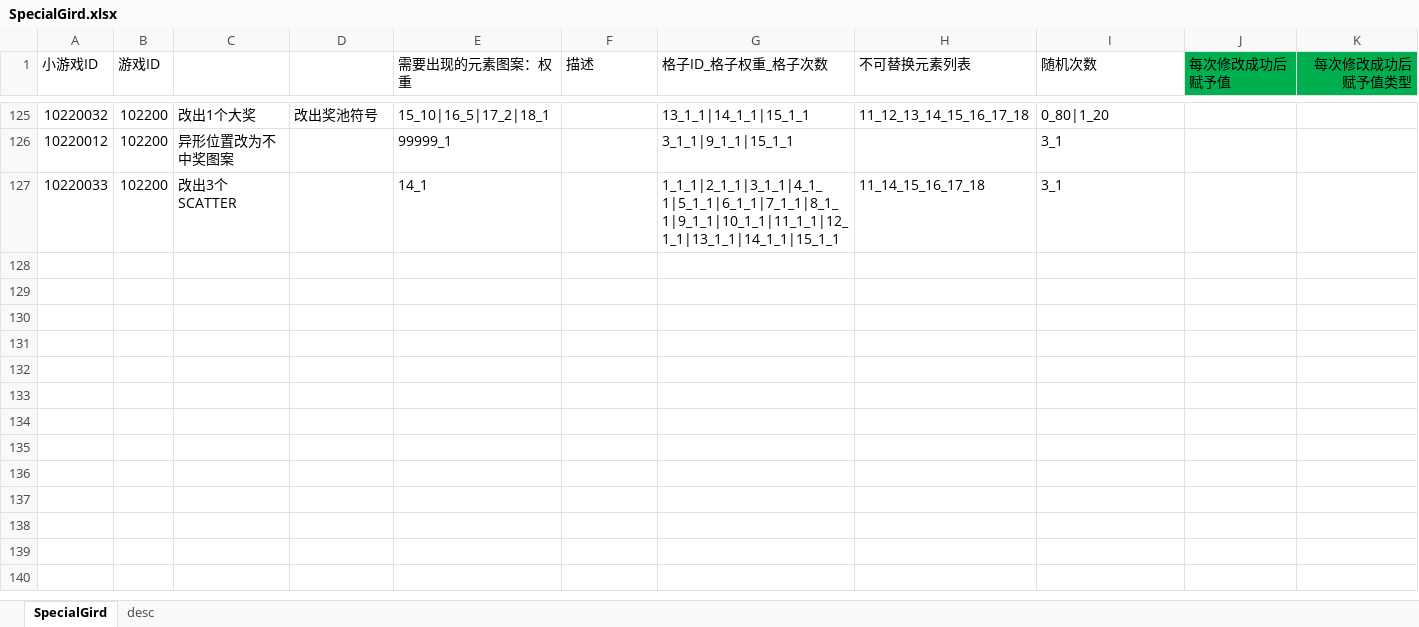
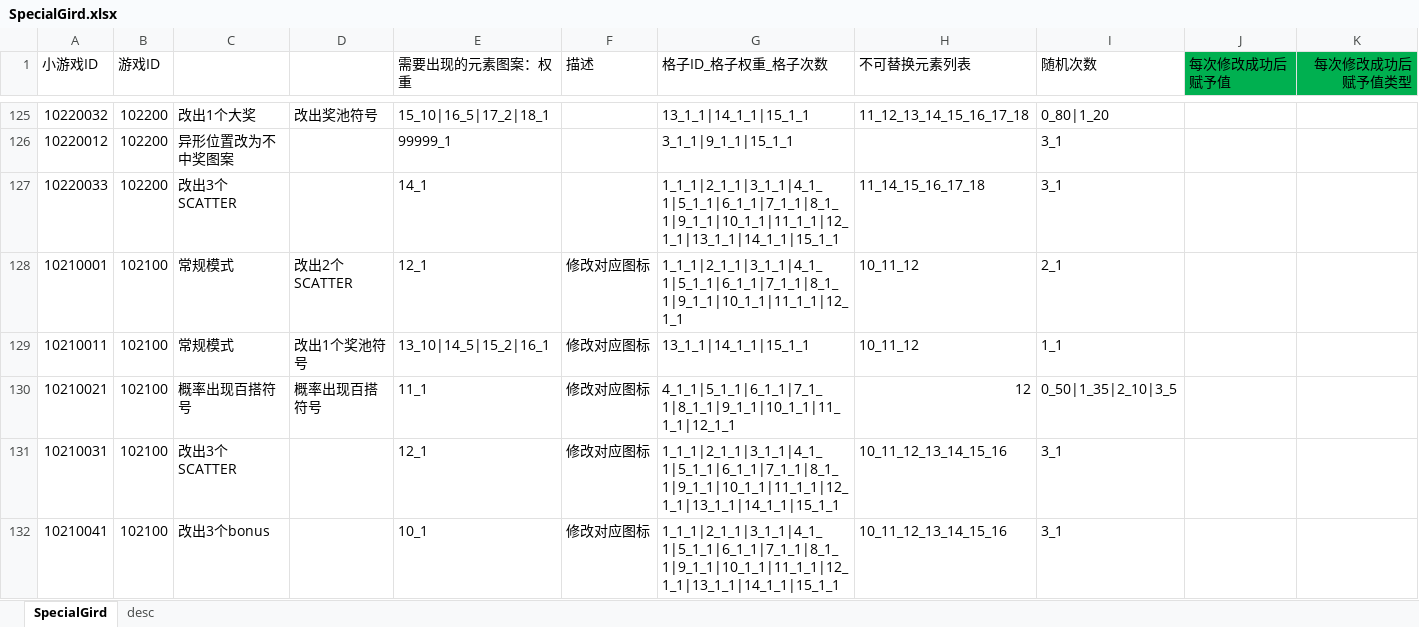
Before and after one commit to yanhailong/jjj_server, an Excel workbook: slots/resources/sample/SpecialGird.xlsx, sheet SpecialGird, drawn as a sheet; only a part is shown, gaps mark what is left out; values as stored, in another font and other column widths than the file's, no borders; the diff names each change by its address in the sheet, - before the commit and + after, or states it on an @@ line.

```diff
--- a/slots/resources/sample/SpecialGird.xlsx (sheet SpecialGird)
+++ b/slots/resources/sample/SpecialGird.xlsx (sheet SpecialGird)
+row 128: 10210001 | 102100 | 常规模式 | 改出2个SCATTER | 12_1 | 修改对应图标 | 1_1_1|2_1_1|3_1_1|4_1_1|5_1_1|6_1_1|7_1_1|8_1_1|9_1_1|10_1_1|11_1_1|12_1_1 | 10_11_12 | 2_1
+row 129: 10210011 | 102100 | 常规模式 | 改出1个奖池符号 | 13_10|14_5|15_2|16_1 | 修改对应图标 | 13_1_1|14_1_1|15_1_1 | 10_11_12 | 1_1
+row 130: 10210021 | 102100 | 概率出现百搭符号 | 概率出现百搭符号 | 11_1 | 修改对应图标 | 4_1_1|5_1_1|6_1_1|7_1_1|8_1_1|9_1_1|10_1_1|11_1_1|12_1_1 | 12 | 0_50|1_35|2_10|3_5
+row 131: 10210031 | 102100 | 改出3个SCATTER |  | 12_1 | 修改对应图标 | 1_1_1|2_1_1|3_1_1|4_1_1|5_1_1|6_1_1|7_1_1|8_1_1|9_1_1|10_1_1|11_1_1|12_1_1|13_1_1|14_1_1|15_1_1 | 10_11_12_13_14_15_16 | 3_1
+row 132: 10210041 | 102100 | 改出3个bonus |  | 10_1 | 修改对应图标 | 1_1_1|2_1_1|3_1_1|4_1_1|5_1_1|6_1_1|7_1_1|8_1_1|9_1_1|10_1_1|11_1_1|12_1_1|13_1_1|14_1_1|15_1_1 | 10_11_12_13_14_15_16 | 3_1
```
Also changed, not shown: slots/resources/sample/BaseElementReward.xlsx, 7 other files.
